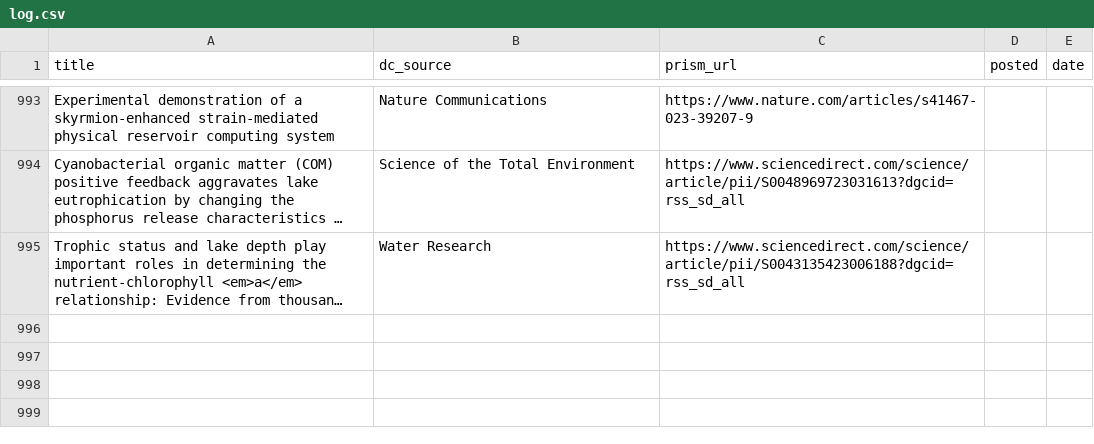
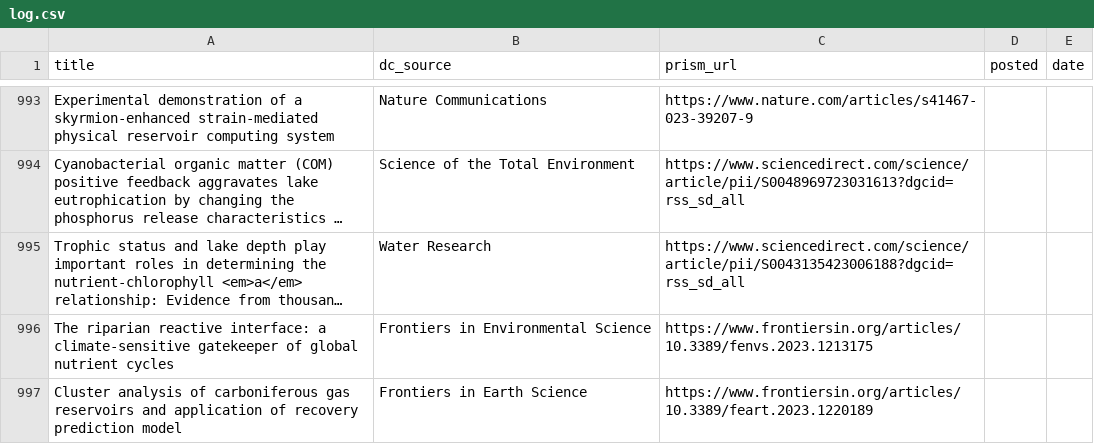
Before and after one commit to feedpapers/limnopapers, a CSV file: log.csv, drawn as a sheet; only a part is shown, gaps mark what is left out; long unchanged cells end in …; the diff names each change by its address in the sheet, - before the commit and + after, or states it on an @@ line.

Commit message:
Updated log

```diff
--- a/log.csv
+++ b/log.csv
+row 996: The riparian reactive interface: a climate-sensitive gatekeeper of global nutrient cycles | Frontiers in Environmental Science | https://www.frontiersin.org/articles/10.3389/fenvs.2023.1213175
+row 997: Cluster analysis of carboniferous gas reservoirs and application of recovery prediction model | Frontiers in Earth Science | https://www.frontiersin.org/articles/10.3389/feart.2023.1220189
```
